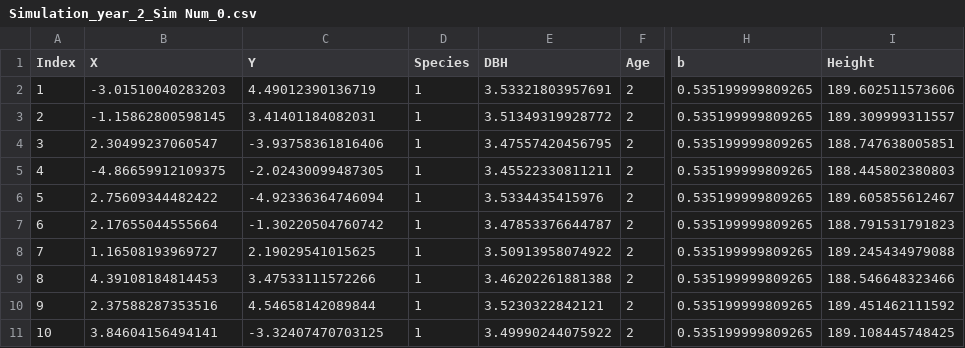
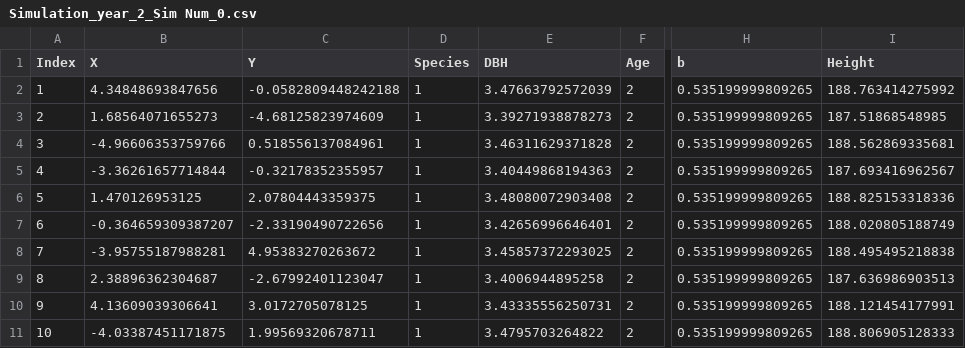
Before and after one commit to Juel-cse-ku/Forest_Growth_Simulation_Model, a CSV file: OUTPUT/Simulation_year_2_Sim Num_0.csv, drawn as a sheet; only a part is shown, gaps mark what is left out; the diff names each change by its address in the sheet, - before the commit and + after, or states it on an @@ line.

```diff
--- a/OUTPUT/Simulation_year_2_Sim Num_0.csv
+++ b/OUTPUT/Simulation_year_2_Sim Num_0.csv
-B2 (X): -3.01510040283203
+B2 (X): 4.34848693847656
-C2 (Y): 4.49012390136719
+C2 (Y): -0.0582809448242188
-E2 (DBH): 3.53321803957691
+E2 (DBH): 3.47663792572039
-I2 (Height): 189.602511573606
+I2 (Height): 188.763414275992
-B3 (X): -1.15862800598145
+B3 (X): 1.68564071655273
-C3 (Y): 3.41401184082031
+C3 (Y): -4.68125823974609
-E3 (DBH): 3.51349319928772
+E3 (DBH): 3.39271938878273
-I3 (Height): 189.309999311557
+I3 (Height): 187.51868548985
-B4 (X): 2.30499237060547
+B4 (X): -4.96606353759766
-C4 (Y): -3.93758361816406
+C4 (Y): 0.518556137084961
-E4 (DBH): 3.47557420456795
+E4 (DBH): 3.46311629371828
-I4 (Height): 188.747638005851
+I4 (Height): 188.562869335681
-B5 (X): -4.86659912109375
+B5 (X): -3.36261657714844
-C5 (Y): -2.02430099487305
+C5 (Y): -0.32178352355957
-E5 (DBH): 3.45522330811211
+E5 (DBH): 3.40449868194363
-I5 (Height): 188.445802380803
+I5 (Height): 187.693416962567
-B6 (X): 2.75609344482422
+B6 (X): 1.470126953125
-C6 (Y): -4.92336364746094
+C6 (Y): 2.07804443359375
-E6 (DBH): 3.5334435415976
+E6 (DBH): 3.48080072903408
-I6 (Height): 189.605855612467
+I6 (Height): 188.825153318336
-B7 (X): 2.17655044555664
+B7 (X): -0.364659309387207
-C7 (Y): -1.30220504760742
+C7 (Y): -2.33190490722656
-E7 (DBH): 3.47853376644787
+E7 (DBH): 3.42656996646401
-I7 (Height): 188.791531791823
+I7 (Height): 188.020805188749
-B8 (X): 1.16508193969727
+B8 (X): -3.95755187988281
-C8 (Y): 2.19029541015625
+C8 (Y): 4.95383270263672
-E8 (DBH): 3.50913958074922
+E8 (DBH): 3.45857372293025
-I8 (Height): 189.245434979088
+I8 (Height): 188.495495218838
-B9 (X): 4.39108184814453
+B9 (X): 2.38896362304687
-C9 (Y): 3.47533111572266
+C9 (Y): -2.67992401123047
-E9 (DBH): 3.46202261881388
+E9 (DBH): 3.4006944895258
-I9 (Height): 188.546648323466
+I9 (Height): 187.636986903513
-B10 (X): 2.37588287353516
+B10 (X): 4.13609039306641
-C10 (Y): 4.54658142089844
+C10 (Y): 3.0172705078125
-E10 (DBH): 3.5230322842121
+E10 (DBH): 3.43335556250731
-I10 (Height): 189.451462111592
+I10 (Height): 188.121454177991
-B11 (X): 3.84604156494141
+B11 (X): -4.03387451171875
-C11 (Y): -3.32407470703125
+C11 (Y): 1.99569320678711
-E11 (DBH): 3.49990244075922
+E11 (DBH): 3.4795703264822
-I11 (Height): 189.108445748425
+I11 (Height): 188.806905128333
```
Also changed, not shown: 42 other files.
